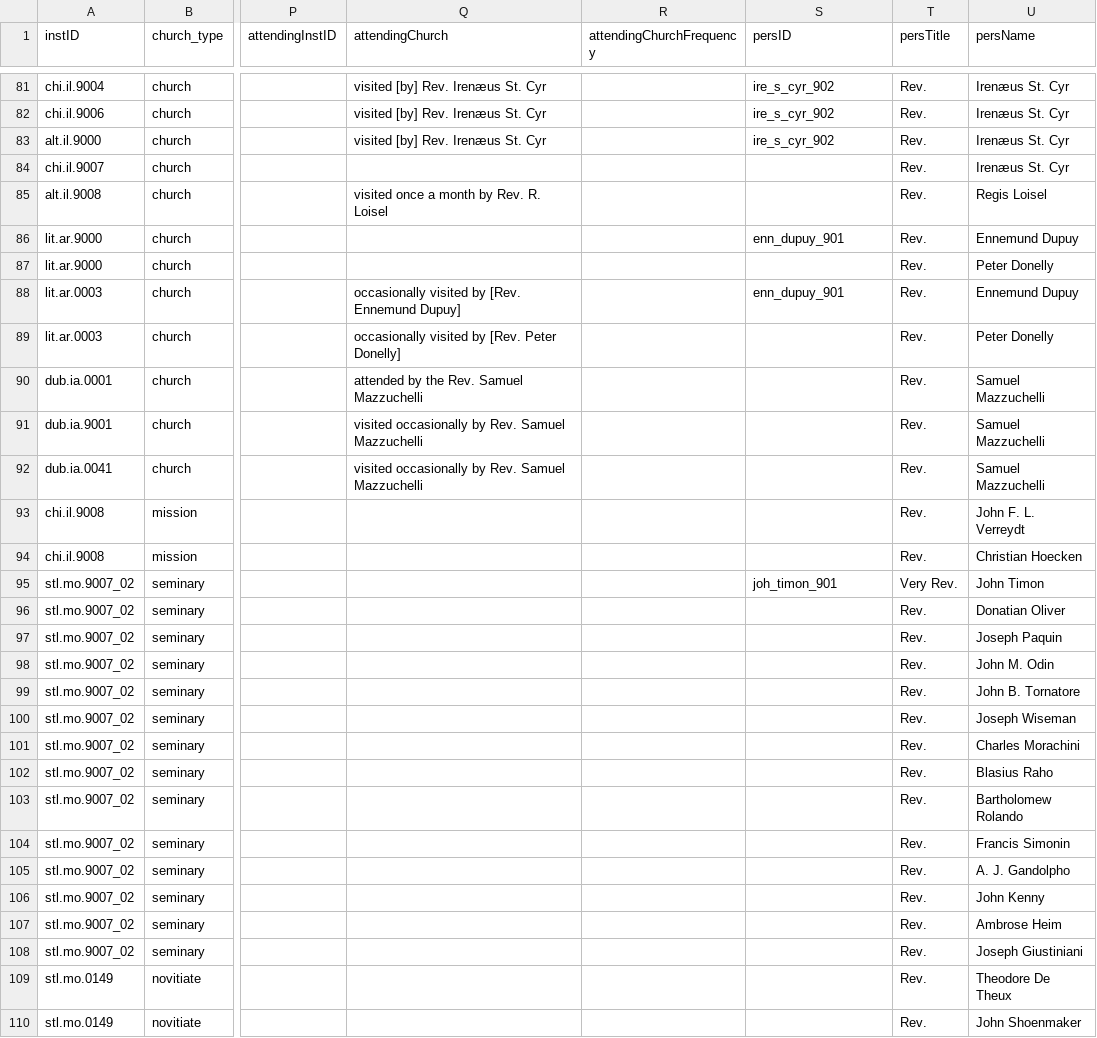
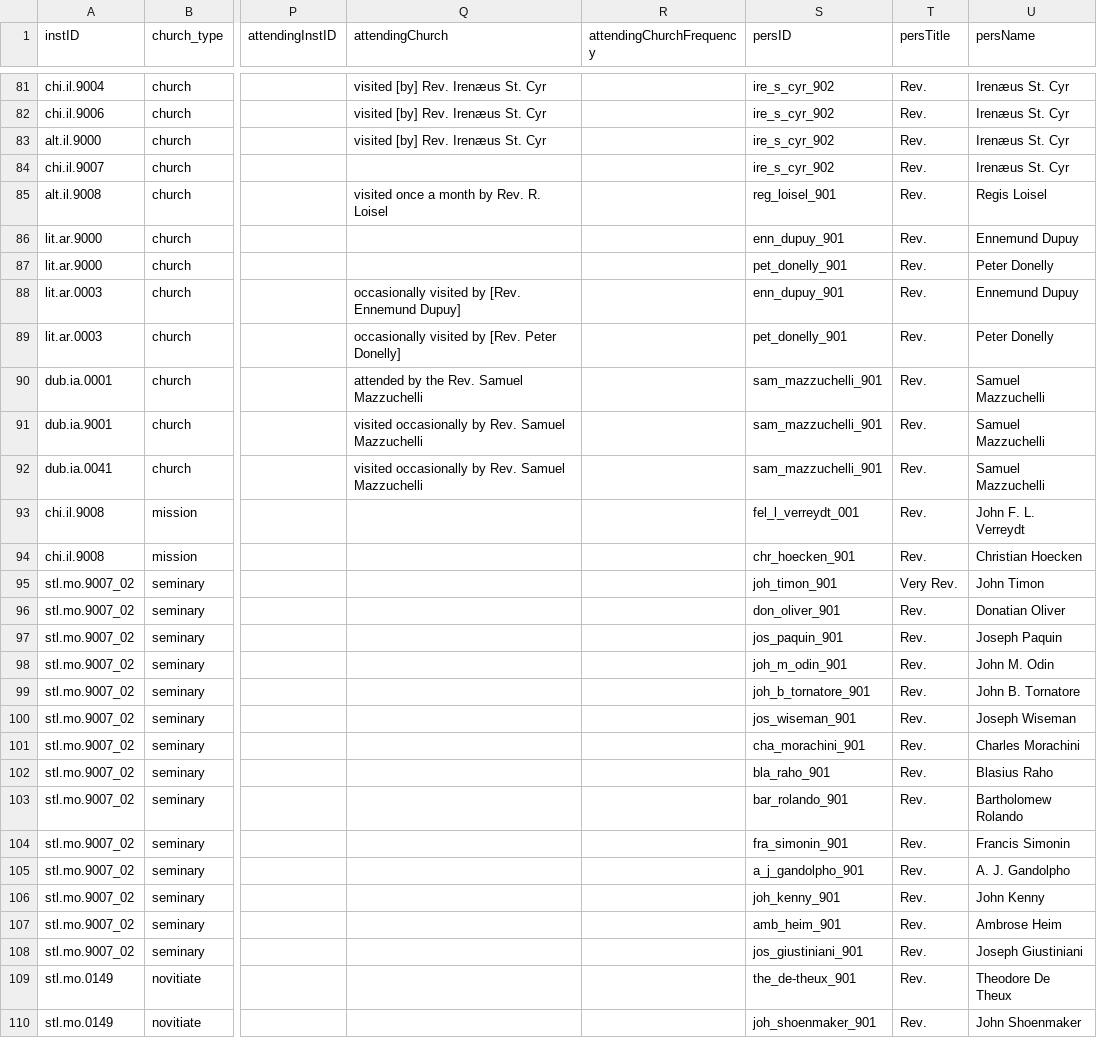
Before and after one commit to YuchenX063/Almanacs-Preprocess, a CSV file: processed/StLouis1838.csv, drawn as a sheet; only a part is shown, gaps mark what is left out; the diff covers the shown part only; the diff names each change by its address in the sheet, - before the commit and + after, or states it on an @@ line.

```diff
--- a/processed/StLouis1838.csv
+++ b/processed/StLouis1838.csv
-S84 (persID): (empty)
+S84 (persID): ire_s_cyr_902
-S85 (persID): (empty)
+S85 (persID): reg_loisel_901
-S87 (persID): (empty)
+S87 (persID): pet_donelly_901
-S89 (persID): (empty)
+S89 (persID): pet_donelly_901
-S90:S92 (persID): (empty)
+S90:S92 (persID): sam_mazzuchelli_901
-S93 (persID): (empty)
+S93 (persID): fel_l_verreydt_001
-S94 (persID): (empty)
+S94 (persID): chr_hoecken_901
-S96 (persID): (empty)
+S96 (persID): don_oliver_901
-S97 (persID): (empty)
+S97 (persID): jos_paquin_901
-S98 (persID): (empty)
+S98 (persID): joh_m_odin_901
-S99 (persID): (empty)
+S99 (persID): joh_b_tornatore_901
-S100 (persID): (empty)
+S100 (persID): jos_wiseman_901
-S101 (persID): (empty)
+S101 (persID): cha_morachini_901
-S102 (persID): (empty)
+S102 (persID): bla_raho_901
-S103 (persID): (empty)
+S103 (persID): bar_rolando_901
-S104 (persID): (empty)
+S104 (persID): fra_simonin_901
-S105 (persID): (empty)
+S105 (persID): a_j_gandolpho_901
-S106 (persID): (empty)
+S106 (persID): joh_kenny_901
-S107 (persID): (empty)
+S107 (persID): amb_heim_901
-S108 (persID): (empty)
+S108 (persID): jos_giustiniani_901
-S109 (persID): (empty)
+S109 (persID): the_de-theux_901
-S110 (persID): (empty)
+S110 (persID): joh_shoenmaker_901
```
Also changed, not shown: 44 edited cells elsewhere in this file, processed/Charleston1834.csv, processed/Charleston1835.csv, 21 other files.
